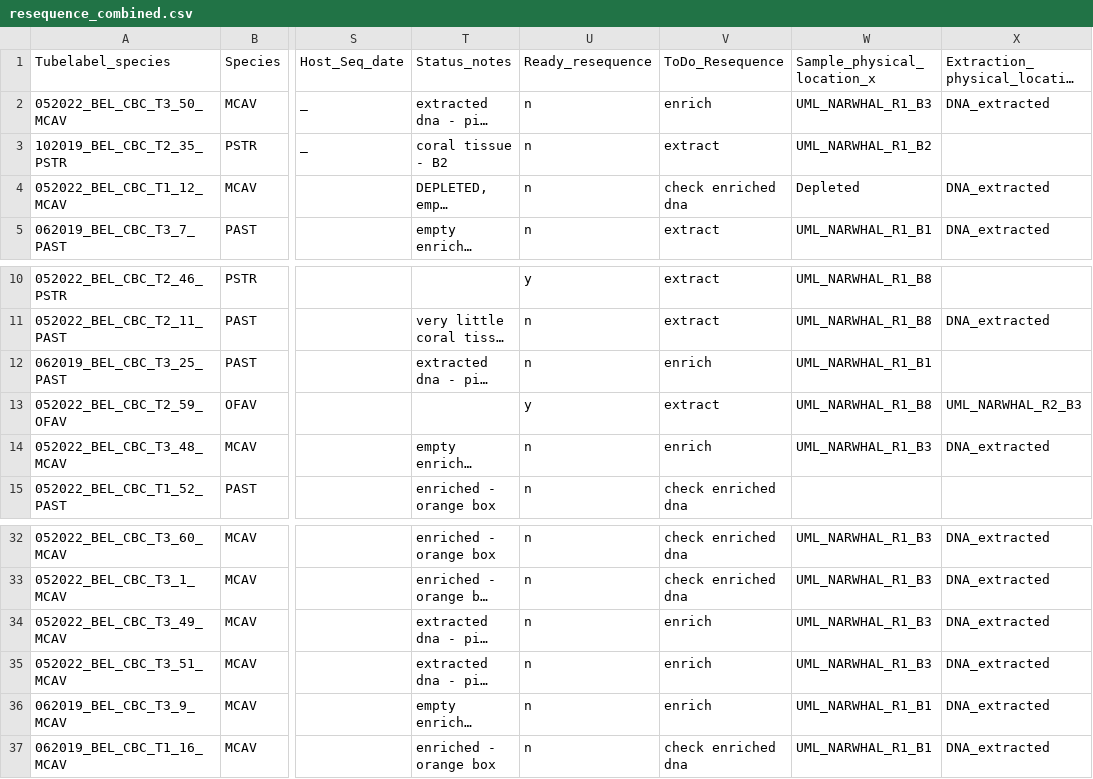
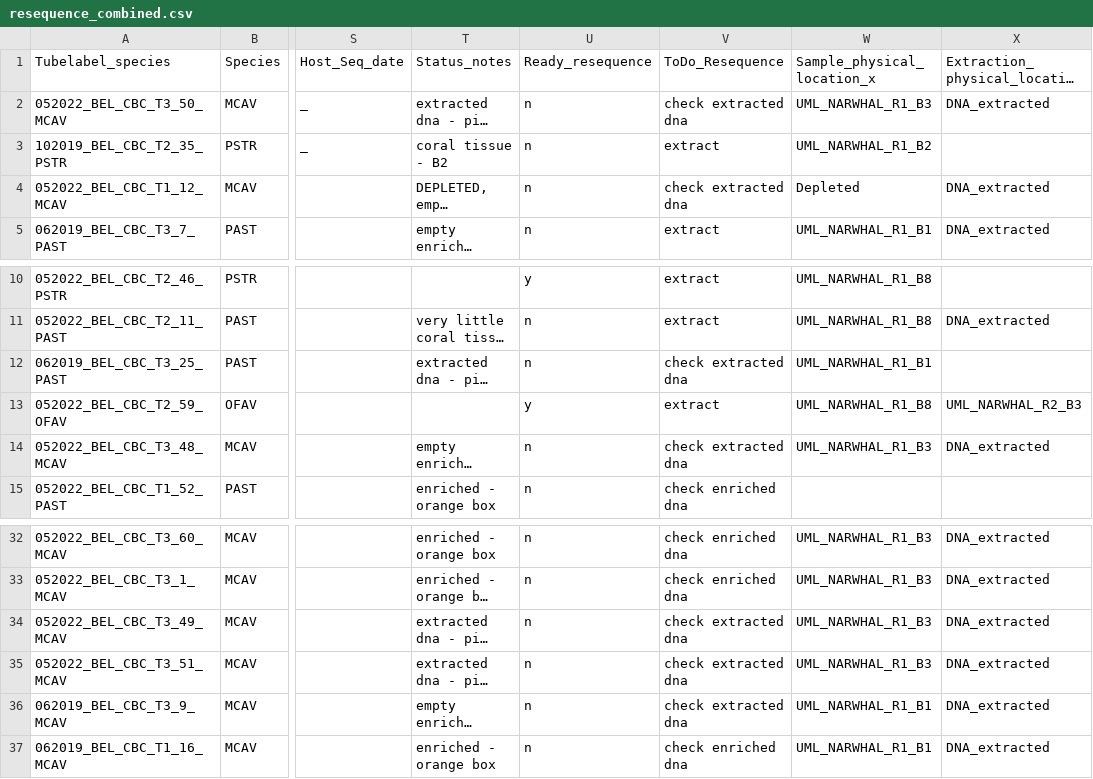
Before and after one commit to brookewicz/LabNotebook, a CSV file: 2019_2022_resequencing/resequence_combined.csv, drawn as a sheet; only a part is shown, gaps mark what is left out; long unchanged cells end in …; the diff covers the shown part only; the diff names each change by its address in the sheet, - before the commit and + after, or states it on an @@ line.

Commit message:
update to do resequence tasks: clarify checking enriched vs extracted dna

```diff
--- a/2019_2022_resequencing/resequence_combined.csv
+++ b/2019_2022_resequencing/resequence_combined.csv
-V2 (ToDo_Resequence): enrich
+V2 (ToDo_Resequence): check extracted dna
-V4 (ToDo_Resequence): check enriched dna
+V4 (ToDo_Resequence): check extracted dna
-V12 (ToDo_Resequence): enrich
+V12 (ToDo_Resequence): check extracted dna
-V14 (ToDo_Resequence): enrich
+V14 (ToDo_Resequence): check extracted dna
-V34:V36 (ToDo_Resequence): enrich
+V34:V36 (ToDo_Resequence): check extracted dna
```
Also changed, not shown: 19 edited cells elsewhere in this file.
